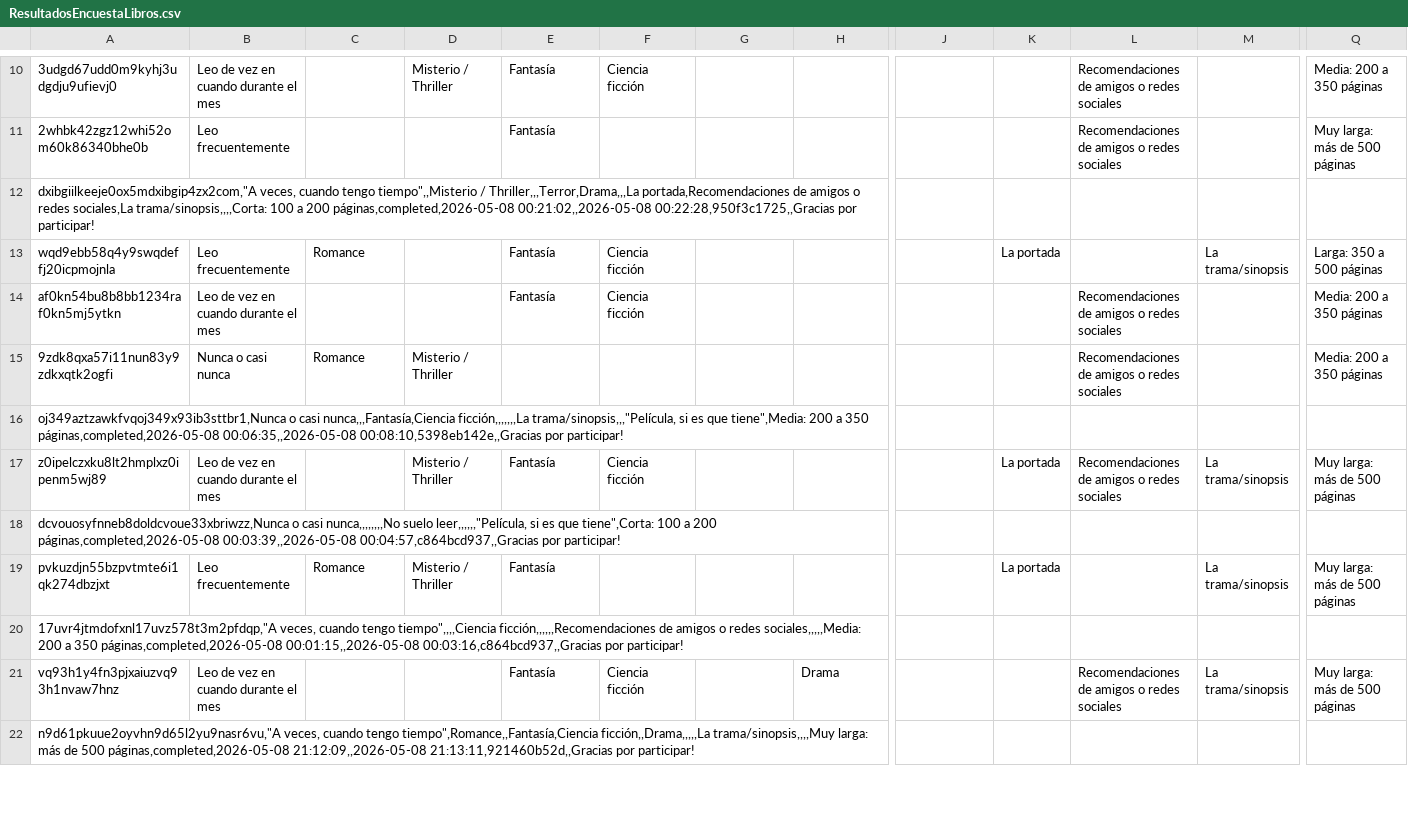
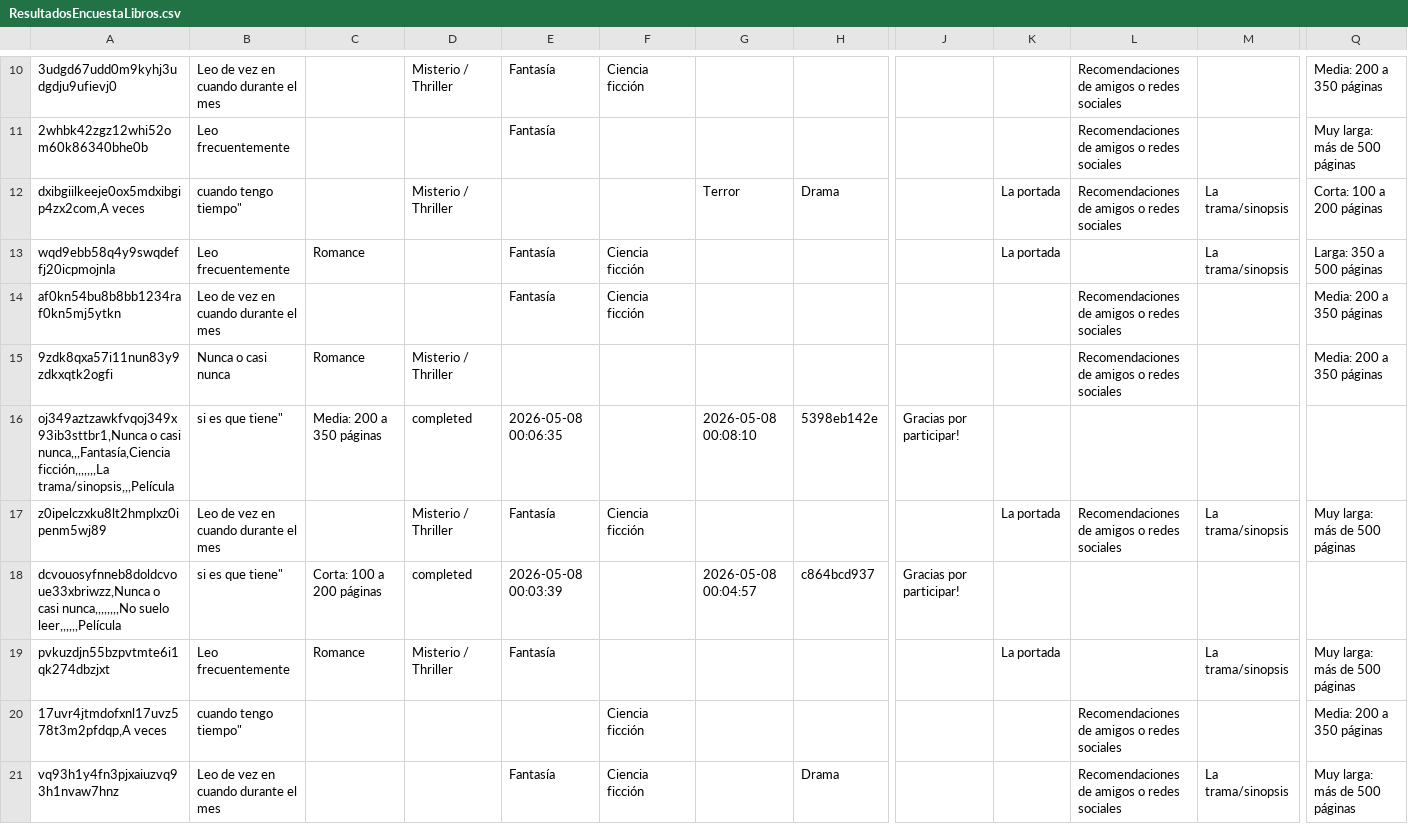
Before and after one commit to P4uL1n9/INF379-Grupo11, a CSV file: Tarea2/data/ResultadosEncuestaLibros.csv, drawn as a sheet; only a part is shown, gaps mark what is left out; removed rows and columns are numbered as before the commit, all else as after; rows hold the shown columns only; the diff covers the shown part only; the diff names each change by its address in the sheet, - before the commit and + after, or states it on an @@ line.

```diff
--- a/Tarea2/data/ResultadosEncuestaLibros.csv
+++ b/Tarea2/data/ResultadosEncuestaLibros.csv
-row 12: dxibgiilkeeje0ox5mdxibgip4zx2com,"A veces, cuando tengo tiempo",,Misterio / Thriller,,,Terror,Drama,,,La portada,Recomendaciones de amigos o redes sociales,La trama/sinopsis,,,,Corta: 100 a 200 páginas,completed,2026-05-08 00:21:02,,2026-05-08 00:22:28,950f3c1725,,Gracias por participar!
+row 12: dxibgiilkeeje0ox5mdxibgip4zx2com,A veces | cuando tengo tiempo" |  | Misterio / Thriller |  |  | Terror | Drama |  | La portada | Recomendaciones de amigos o redes sociales | La trama/sinopsis | Corta: 100 a 200 páginas
-row 16: oj349aztzawkfvqoj349x93ib3sttbr1,Nunca o casi nunca,,,Fantasía,Ciencia ficción,,,,,,,La trama/sinopsis,,,"Película, si es que tiene",Media: 200 a 350 páginas,completed,2026-05-08 00:06:35,,2026-05-08 00:08:10,5398eb142e,,Gracias por participar!
+row 16: oj349aztzawkfvqoj349x93ib3sttbr1,Nunca o casi nunca,,,Fantasía,Ciencia ficción,,,,,,,La trama/sinopsis,,,Película | si es que tiene" | Media: 200 a 350 páginas | completed | 2026-05-08 00:06:35 |  | 2026-05-08 00:08:10 | 5398eb142e | Gracias por participar!
-row 18: dcvouosyfnneb8doldcvoue33xbriwzz,Nunca o casi nunca,,,,,,,,No suelo leer,,,,,,"Película, si es que tiene",Corta: 100 a 200 páginas,completed,2026-05-08 00:03:39,,2026-05-08 00:04:57,c864bcd937,,Gracias por participar!
+row 18: dcvouosyfnneb8doldcvoue33xbriwzz,Nunca o casi nunca,,,,,,,,No suelo leer,,,,,,Película | si es que tiene" | Corta: 100 a 200 páginas | completed | 2026-05-08 00:03:39 |  | 2026-05-08 00:04:57 | c864bcd937 | Gracias por participar!
-row 20: 17uvr4jtmdofxnl17uvz578t3m2pfdqp,"A veces, cuando tengo tiempo",,,,Ciencia ficción,,,,,,Recomendaciones de amigos o redes sociales,,,,,Media: 200 a 350 páginas,completed,2026-05-08 00:01:15,,2026-05-08 00:03:16,c864bcd937,,Gracias por participar!
+row 20: 17uvr4jtmdofxnl17uvz578t3m2pfdqp,A veces | cuando tengo tiempo" |  |  |  | Ciencia ficción |  |  |  |  | Recomendaciones de amigos o redes sociales |  | Media: 200 a 350 páginas
-row 22: n9d61pkuue2oyvhn9d65l2yu9nasr6vu,"A veces, cuando tengo tiempo",Romance,,Fantasía,Ciencia ficción,,Drama,,,,,La trama/sinopsis,,,,Muy larga: más de 500 páginas,completed,2026-05-08 21:12:09,,2026-05-08 21:13:11,921460b52d,,Gracias por participar!
```
Also changed, not shown: 6 added rows and 5 removed rows elsewhere in this file, 1 other file.
